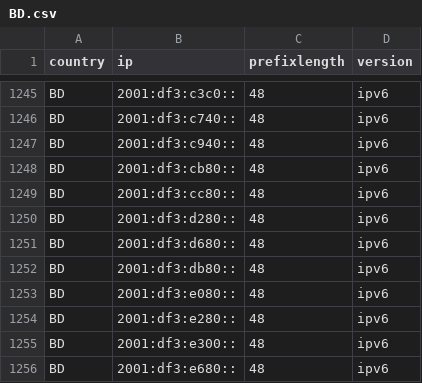
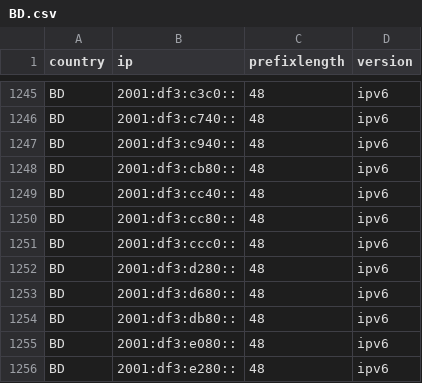
Before and after one commit to HotCakeX/Official-IANA-IP-blocks, a CSV file: CSV/IPV6/BD.csv, drawn as a sheet; only a part is shown, gaps mark what is left out; the shorter side is filled out with more unchanged rows.

Commit message:
updating sources and list

```diff
--- a/CSV/IPV6/BD.csv
+++ b/CSV/IPV6/BD.csv
@@ -1248,3 +1248,5 @@ BD,2001:df3:c940::,48,ipv6
 BD,2001:df3:cb80::,48,ipv6
+BD,2001:df3:cc40::,48,ipv6
 BD,2001:df3:cc80::,48,ipv6
+BD,2001:df3:ccc0::,48,ipv6
 BD,2001:df3:d280::,48,ipv6
```
Also changed, not shown: CSV/IPV4/BD.csv, CSV/IPV4/IN.csv, 34 other files.
